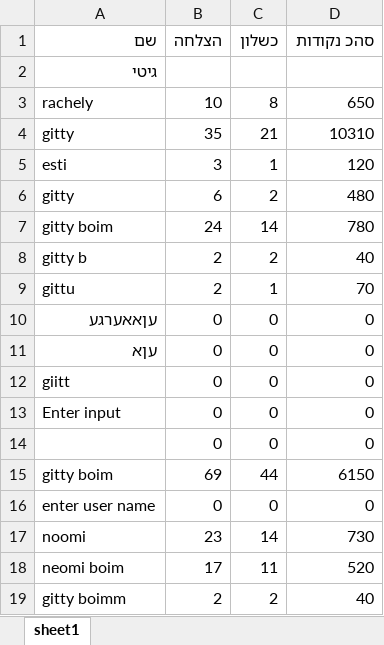
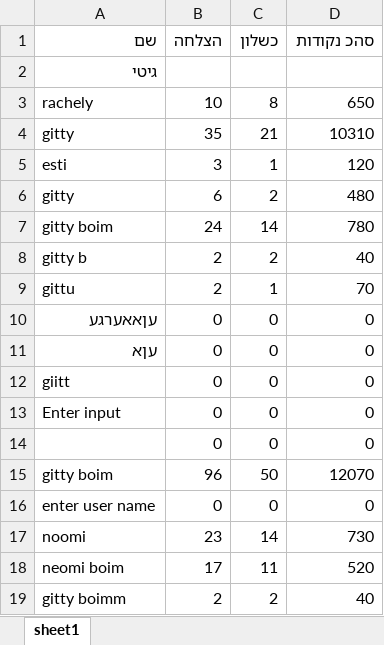
Before and after one commit to GittyBoim/Python, an Excel workbook: winner.xlsx, sheet sheet1, drawn as a sheet; values as stored, in another font and other column widths than the file's, no borders; removed rows and columns are numbered as before the commit, all else as after; the diff names each change by its address in the sheet, - before the commit and + after, or states it on an @@ line.

```diff
--- a/winner.xlsx (sheet sheet1)
+++ b/winner.xlsx (sheet sheet1)
-row 15: gitty boim | 69 | 44 | 6150
+row 15: gitty boim | 96 | 50 | 12070
```
Also changed, not shown: 2 other files.
